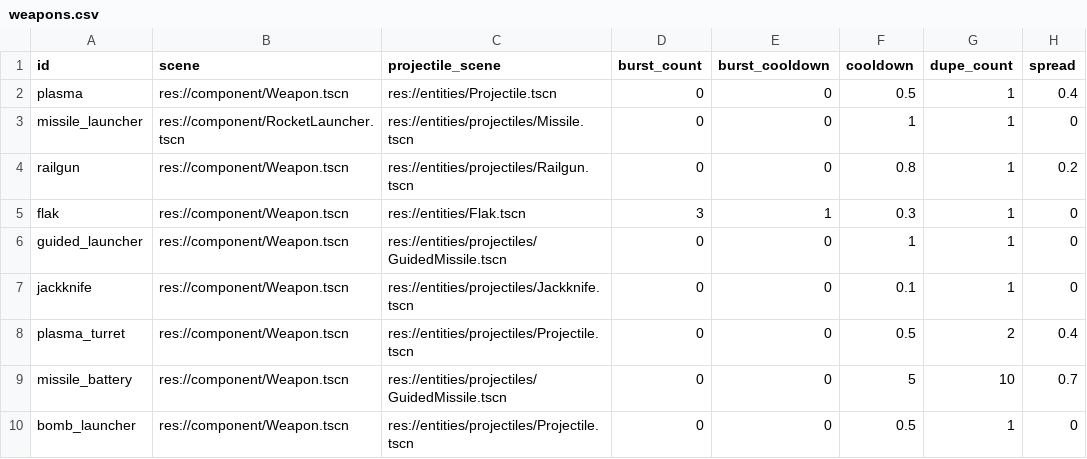
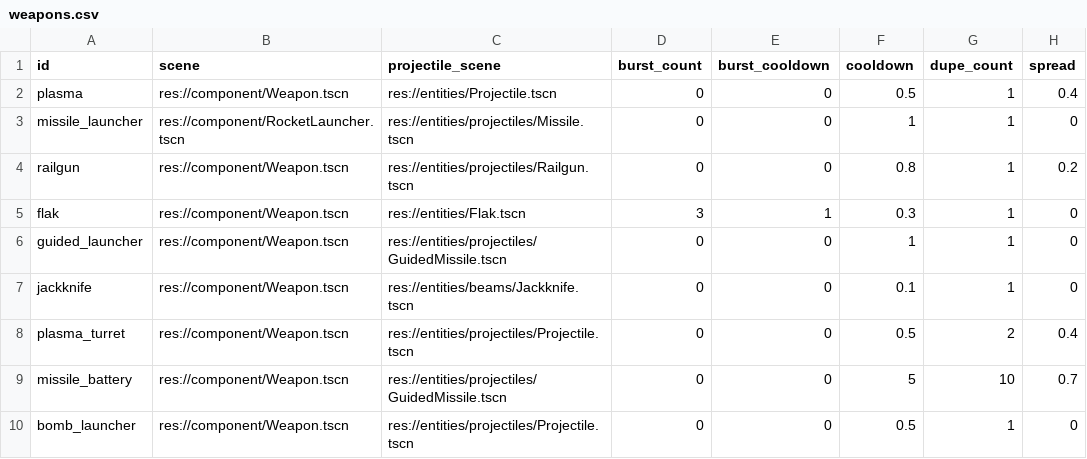
Before and after one commit to EamonnMR/galactic-night, a CSV file: data/weapons.csv, drawn as a sheet; only a part is shown; the diff names each change by its address in the sheet, - before the commit and + after, or states it on an @@ line.

Commit message:
Beams terminate at proper length
Gotta remember to use unique meshes!

```diff
--- a/data/weapons.csv
+++ b/data/weapons.csv
-C7 (projectile_scene): res://entities/projectiles/Jackknife.tscn
+C7 (projectile_scene): res://entities/beams/Jackknife.tscn
```
Also changed, not shown: 22 other files.
